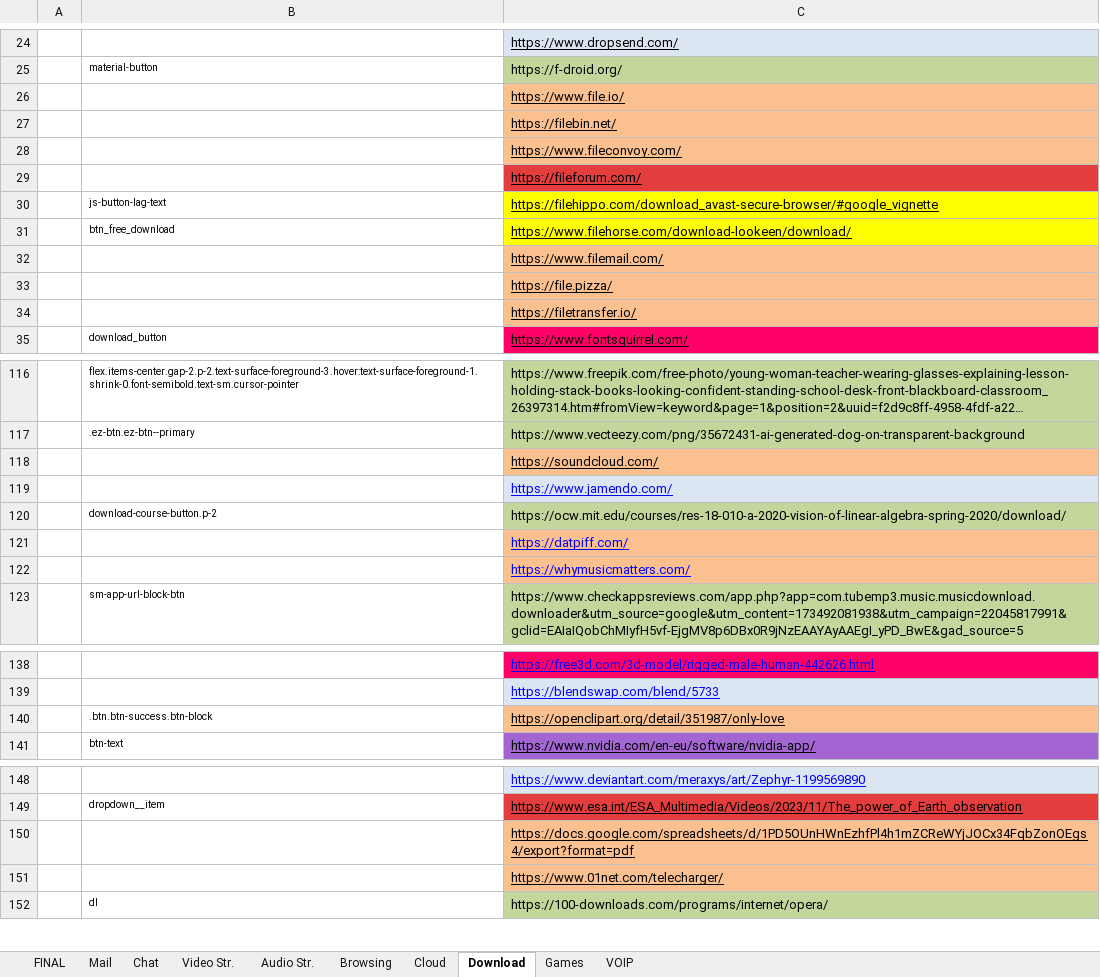
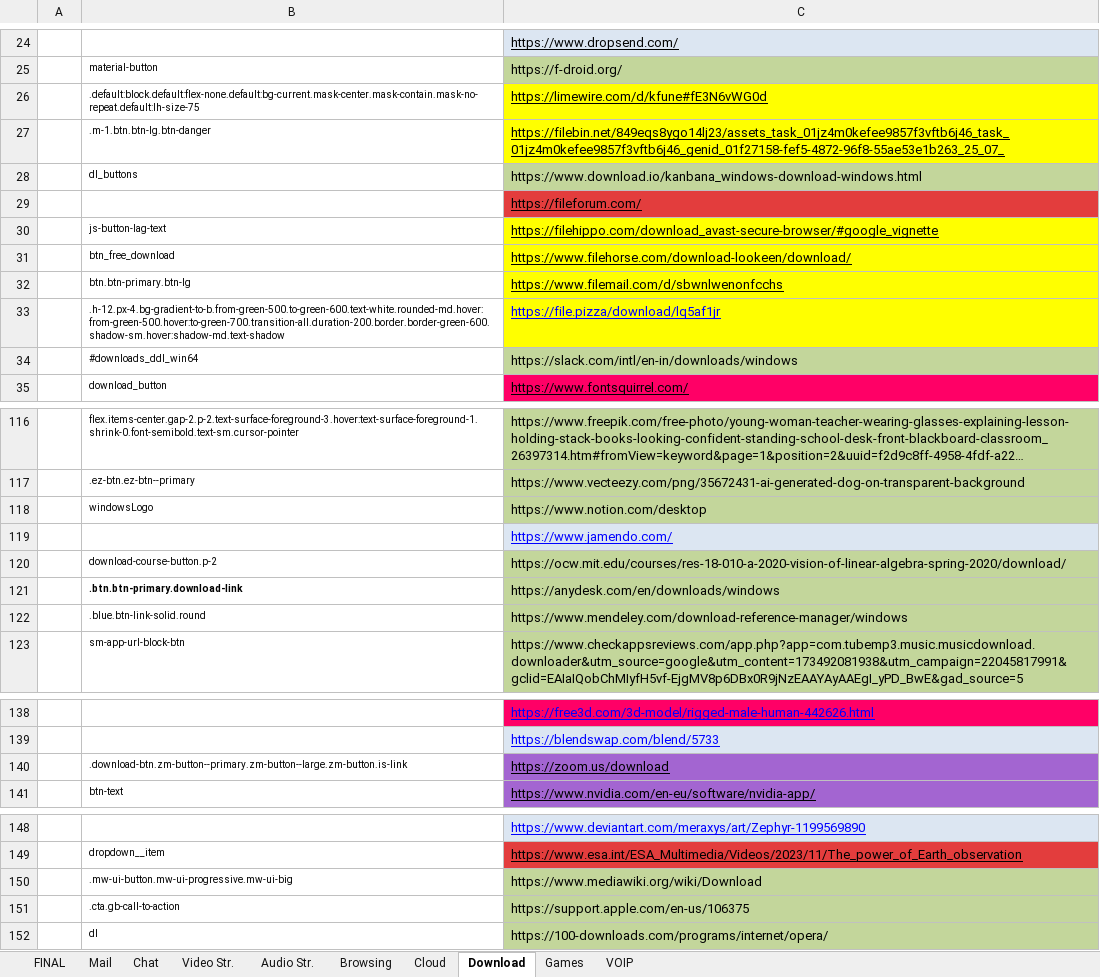
Before and after one commit to yaelrosen77/Final_Project, an Excel workbook: Crawler/App_direct_links.xlsx, sheet Download, drawn as a sheet; only a part is shown, gaps mark what is left out; long unchanged cells end in …; values as stored, in another font and other column widths than the file's, no borders; removed rows and columns are numbered as before the commit, all else as after; the diff names each change by its address in the sheet, - before the commit and + after, or states it on an @@ line.

Commit message:
more new links

```diff
--- a/Crawler/App_direct_links.xlsx (sheet Download)
+++ b/Crawler/App_direct_links.xlsx (sheet Download)
-row 26:  |  | https://www.file.io/
-row 27:  |  | https://filebin.net/
-row 28:  |  | https://www.fileconvoy.com/
+row 26:  | .default:block.default:flex-none.default:bg-current.mask-center.mask-contain.mask-no-repeat.default:lh-size-75 | https://limewire.com/d/kfune#fE3N6vWG0d
+row 27:  | .m-1.btn.btn-lg.btn-danger | https://filebin.net/849eqs8ygo14lj23/assets_task_01jz4m0kefee9857f3vftb6j46_task_01jz4m0kefee9857f3vftb6j46_genid_01f27158-fef5-4872-96f8-55ae53e1b263_25_07_
+row 28:  | dl_buttons | https://www.download.io/kanbana_windows-download-windows.html
-row 32:  |  | https://www.filemail.com/
-row 33:  |  | https://file.pizza/
-row 34:  |  | https://filetransfer.io/
+row 32:  | btn.btn-primary.btn-lg | https://www.filemail.com/d/sbwnlwenonfcchs
+row 33:  | .h-12.px-4.bg-gradient-to-b.from-green-500.to-green-600.text-white.rounded-md.hover:from-green-500.hover:to-green-700.transition-all.duration-200.border.border-green-600.shadow-sm.hover:shadow-md.text-shadow | https://file.pizza/download/lq5af1jr
+row 34:  | #downloads_ddl_win64 | https://slack.com/intl/en-in/downloads/windows
-row 118:  |  | https://soundcloud.com/
+row 118:  | windowsLogo | https://www.notion.com/desktop
-row 121:  |  | https://datpiff.com/
-row 122:  |  | https://whymusicmatters.com/
+row 121:  | .btn.btn-primary.download-link | https://anydesk.com/en/downloads/windows
+row 122:  | .blue.btn-link-solid.round | https://www.mendeley.com/download-reference-manager/windows
-row 140:  | .btn.btn-success.btn-block | https://openclipart.org/detail/351987/only-love
+row 140:  | .download-btn.zm-button--primary.zm-button--large.zm-button.is-link | https://zoom.us/download
-row 150:  |  | https://docs.google.com/spreadsheets/d/1PD5OUnHWnEzhfPl4h1mZCReWYjJOCx34FqbZonOEgs4/export?format=pdf
-row 151:  |  | https://www.01net.com/telecharger/
+row 150:  | .mw-ui-button.mw-ui-progressive.mw-ui-big | https://www.mediawiki.org/wiki/Download
+row 151:  | .cta.gb-call-to-action | https://support.apple.com/en-us/106375
```
Also changed, not shown: 4 other files.
